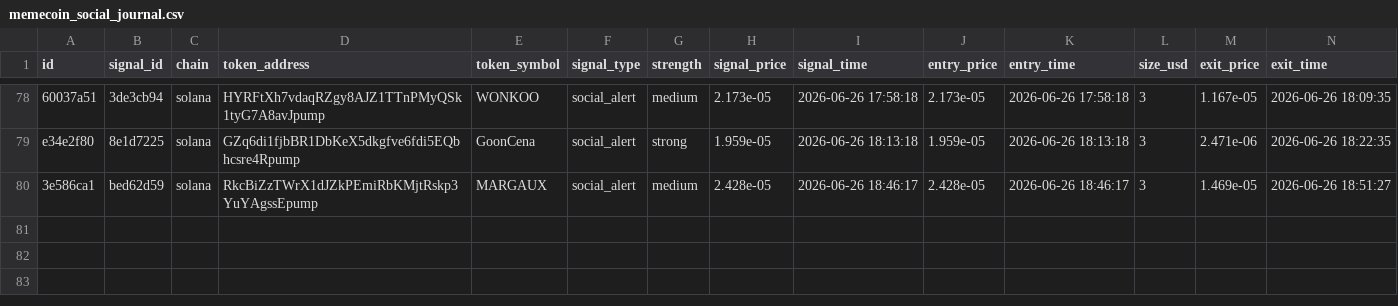
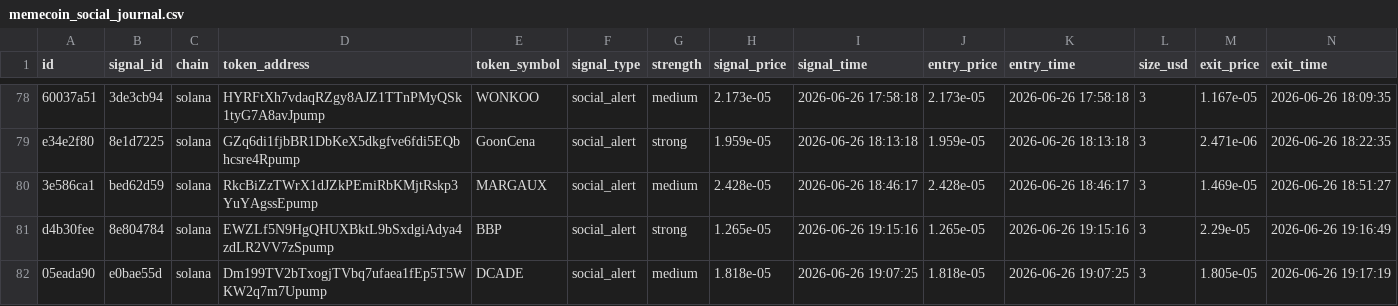
Before and after one commit to AMR200215/quant-bot, a CSV file: logs/memecoin_social_journal.csv, drawn as a sheet; only a part is shown, gaps mark what is left out; rows hold the shown columns only; the diff names each change by its address in the sheet, - before the commit and + after, or states it on an @@ line.

Commit message:
chore: sync live journals 2026-06-19T19:43

```diff
--- a/logs/memecoin_social_journal.csv
+++ b/logs/memecoin_social_journal.csv
+row 81: d4b30fee | 8e804784 | solana | EWZLf5N9HgQHUXBktL9bSxdgiAdya4zdLR2VV7zSpump | BBP | social_alert | strong | 1.265e-05 | 2026-06-26 19:15:16 | 1.265e-05 | 2026-06-26 19:15:16 | 3 | 2.29e-05 | 2026-06-26 19:16:49
+row 82: 05eada90 | e0bae55d | solana | Dm199TV2bTxogjTVbq7ufaea1fEp5T5WKW2q7m7Upump | DCADE | social_alert | medium | 1.818e-05 | 2026-06-26 19:07:25 | 1.818e-05 | 2026-06-26 19:07:25 | 3 | 1.805e-05 | 2026-06-26 19:17:19
```
